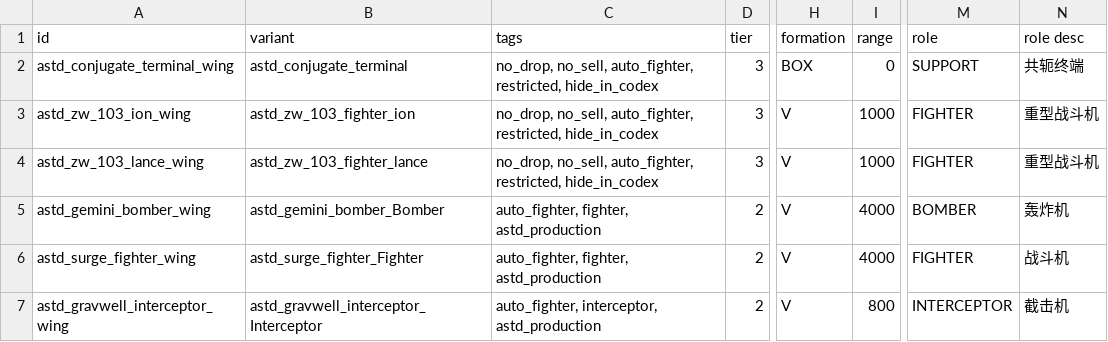
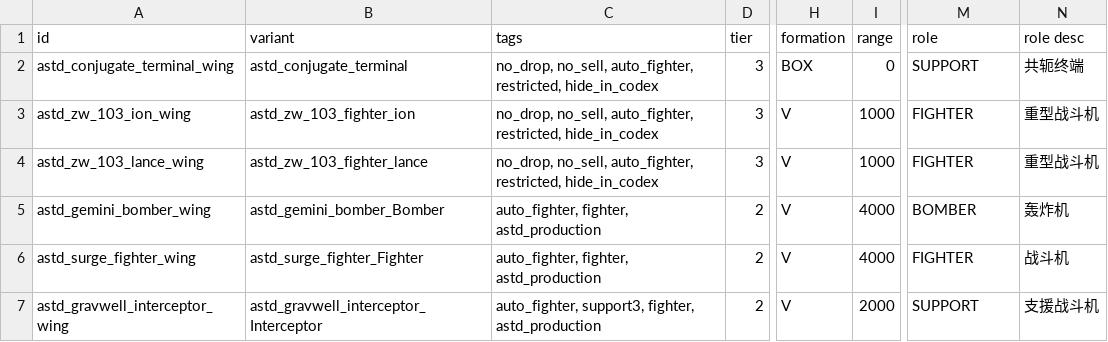
Before and after one commit to KasumiNova/AsteriaDirectorate, a CSV file: contents/data/hulls/wing_data.csv, drawn as a sheet; only a part is shown, gaps mark what is left out; the diff names each change by its address in the sheet, - before the commit and + after, or states it on an @@ line.

Commit message:
战机联队数值修正与 GCP 机制口径修正，修复设计类型主题色
- 电荷针刺（战机）：连发 10 @ 10发/s、弹匣 20 / 回充 10 发每 4s、单发辐能 40，
  补齐特效描述（沿用舰装版电荷针刺文案）
- 引力坍缩炮 PD（战机）：数据全量复用舰装版 astd_gcp2（射程 600 / 辐能 300/s），
  唯一差异为全隐贴图；特效 spec 与 astd_gcp2 共用同一配置
- 引力井联队：role 改 SUPPORT（标签显示「最大支援范围」），支援范围 2000，
  tags 对齐原版支援战斗机（support3），ship_data designation 同步为支援战斗机
- GCP 坍缩 tick 伤害折算基准由面板每秒伤害改为面板总伤害（burstDamage 口径，
  公式对齐原版 WeaponSpreadsheetLoader）；tooltip 文案同步为「面板伤害」
- 装甲减伤无视由直扣船体值改为追加穿甲伤害（走原版 applyDamage 结算链路）
- designTypeColors 键名从旧设计类型名（弧光阵列/透镜矩阵）修正为现用名
  （菀星设计局-星坠 淡蓝 / 菀星设计局-紫菀 淡紫），修复 tooltip 主题色不显示
- 烟测通过（lens_phase2_mechanisms，无新增 ERROR）

```diff
--- a/contents/data/hulls/wing_data.csv
+++ b/contents/data/hulls/wing_data.csv
-C7 (tags): auto_fighter, interceptor, astd_production
+C7 (tags): auto_fighter, support3, fighter, astd_production
-I7 (range): 800
+I7 (range): 2000
-M7 (role): INTERCEPTOR
+M7 (role): SUPPORT
-N7 (role desc): 截击机
+N7 (role desc): 支援战斗机
```
Also changed, not shown: 10 other files.
